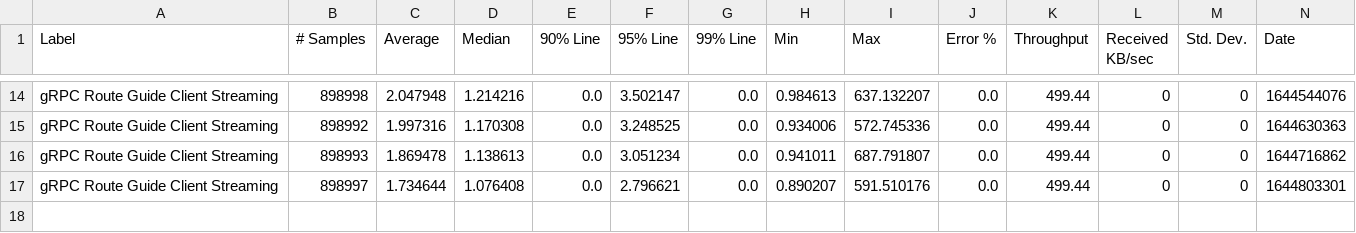
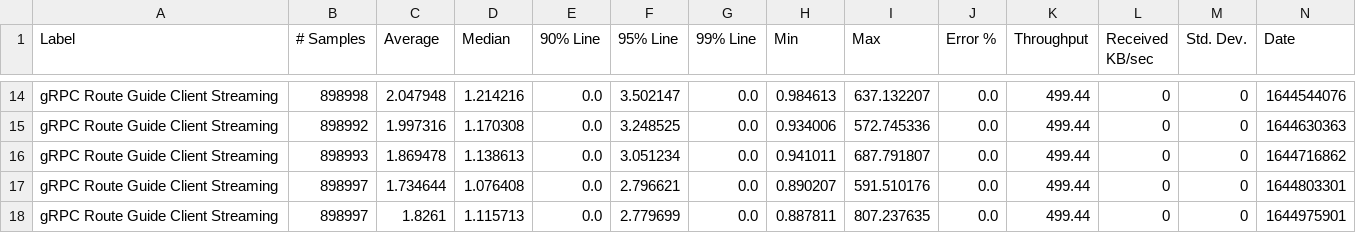
Before and after one commit to ballerina-platform/module-ballerina-grpc, a CSV file: load-tests/route_guide_client_streaming/results/summary.csv, drawn as a sheet; only a part is shown, gaps mark what is left out; rows hold the shown columns only; the diff names each change by its address in the sheet, - before the commit and + after, or states it on an @@ line.

Commit message:
Update route_guide_client_streaming test results on Wed Feb 16 03:10:24 UTC 2022

```diff
--- a/load-tests/route_guide_client_streaming/results/summary.csv
+++ b/load-tests/route_guide_client_streaming/results/summary.csv
+row 18: gRPC Route Guide Client Streaming | 898997 | 1.8261 | 1.115713 | 0.0 | 2.779699 | 0.0 | 0.887811 | 807.237635 | 0.0 | 499.44 | 0 | 0 | 1644975901
```
